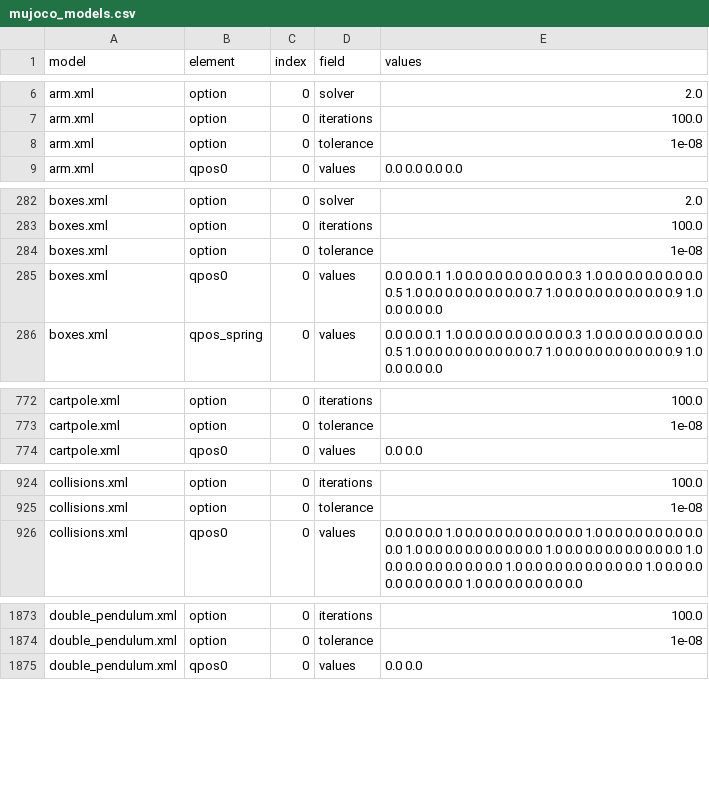
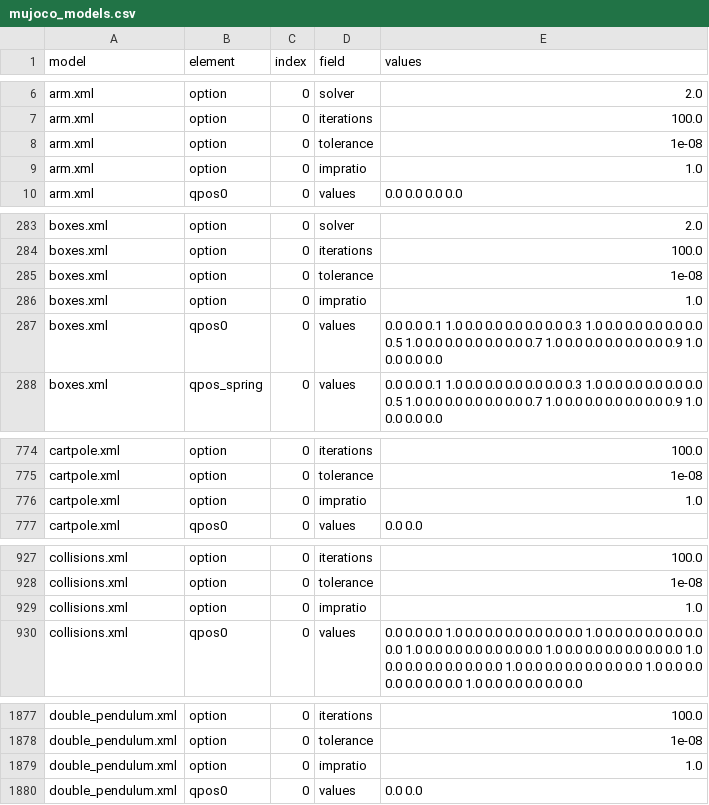
Before and after one commit to sempuki/simon, a CSV file: application/robotic/reference/mujoco_models.csv, drawn as a sheet; only a part is shown, gaps mark what is left out; the diff covers the shown part only.

Commit message:
Read impratio and showing-only meshes, and hold trees of up to 32 bodies, for Menagerie's robots
The option element's impratio sets the friction directions'
regularization over the normal's, as MuJoCo's does. A mesh geom that
neither collides nor gives its body mass is kept, its shape unread, as
Menagerie's visual meshes are. A fourth archetype holds trees of up to
32 bodies and 64 dofs. Step 8, third of its parts.

```diff
--- a/application/robotic/reference/mujoco_models.csv
+++ b/application/robotic/reference/mujoco_models.csv
@@ -8,2 +8,3 @@ arm.xml,option,0,iterations,100.0
 arm.xml,option,0,tolerance,1e-08
+arm.xml,option,0,impratio,1.0
 arm.xml,qpos0,0,values,0.0 0.0 0.0 0.0
@@ -284,2 +285,3 @@ boxes.xml,option,0,iterations,100.0
 boxes.xml,option,0,tolerance,1e-08
+boxes.xml,option,0,impratio,1.0
 boxes.xml,qpos0,0,values,0.0 0.0 0.1 1.0 0.0 0.0 0.0 0.0 0.0 0.3 1.0 0.0 0.0 0.0 0.0 0.0 0.5 1.0 0.0 0.0 0.0 0.0 0.0 0.7 1.0 0.0 0.0 0.0 0.0 0.0 0.9 1.0 0.0 0.0 0.0
@@ -773,2 +775,3 @@ cartpole.xml,option,0,iterations,100.0
 cartpole.xml,option,0,tolerance,1e-08
+cartpole.xml,option,0,impratio,1.0
 cartpole.xml,qpos0,0,values,0.0 0.0
@@ -925,2 +928,3 @@ collisions.xml,option,0,iterations,100.0
 collisions.xml,option,0,tolerance,1e-08
+collisions.xml,option,0,impratio,1.0
 collisions.xml,qpos0,0,values,0.0 0.0 0.0 1.0 0.0 0.0 0.0 0.0 0.0 0.0 1.0 0.0 0.0 0.0 0.0 0.0 0.0 1.0 0.0 0.0 0.0 0.0 0.0 0.0 1.0 0.0 0.0 0.0 0.0 0.0 0.0 1.0 0.0 0.0 0.0 0.0 0.0 0.0 1.0 0.0 0.0 0.0 0.0 0.0 0.0 1.0 0.0 0.0 0.0 0.0 0.0 0.0 1.0 0.0 0.0 0.0 0.0 0.0
@@ -1874,2 +1878,3 @@ double_pendulum.xml,option,0,iterations,100.0
 double_pendulum.xml,option,0,tolerance,1e-08
+double_pendulum.xml,option,0,impratio,1.0
 double_pendulum.xml,qpos0,0,values,0.0 0.0
```
Also changed, not shown: 7 added rows elsewhere in this file, 11 other files.
